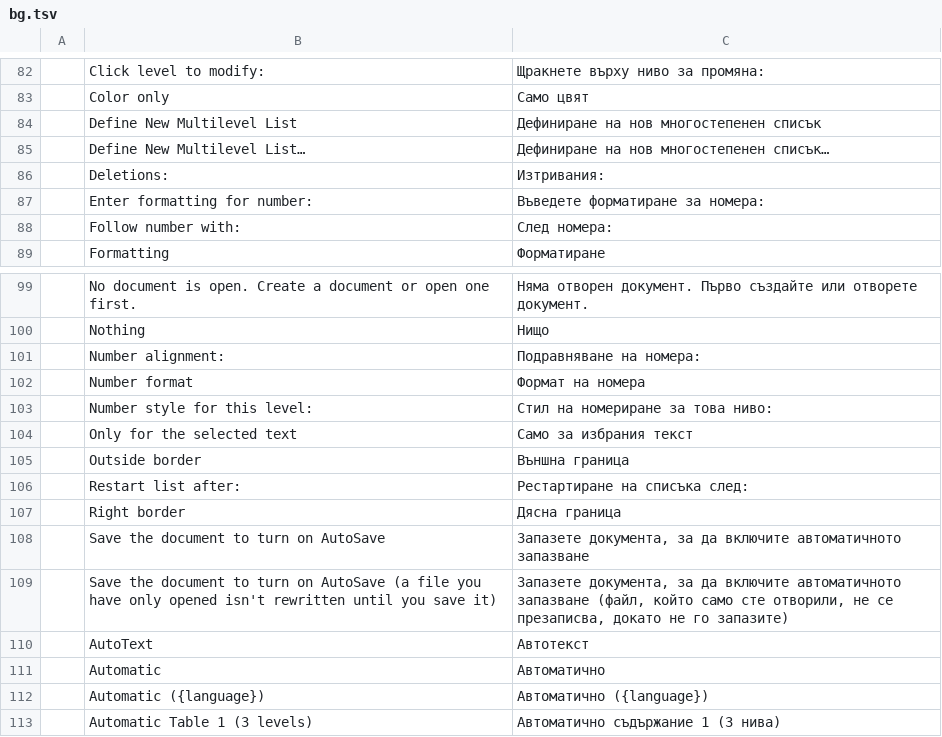
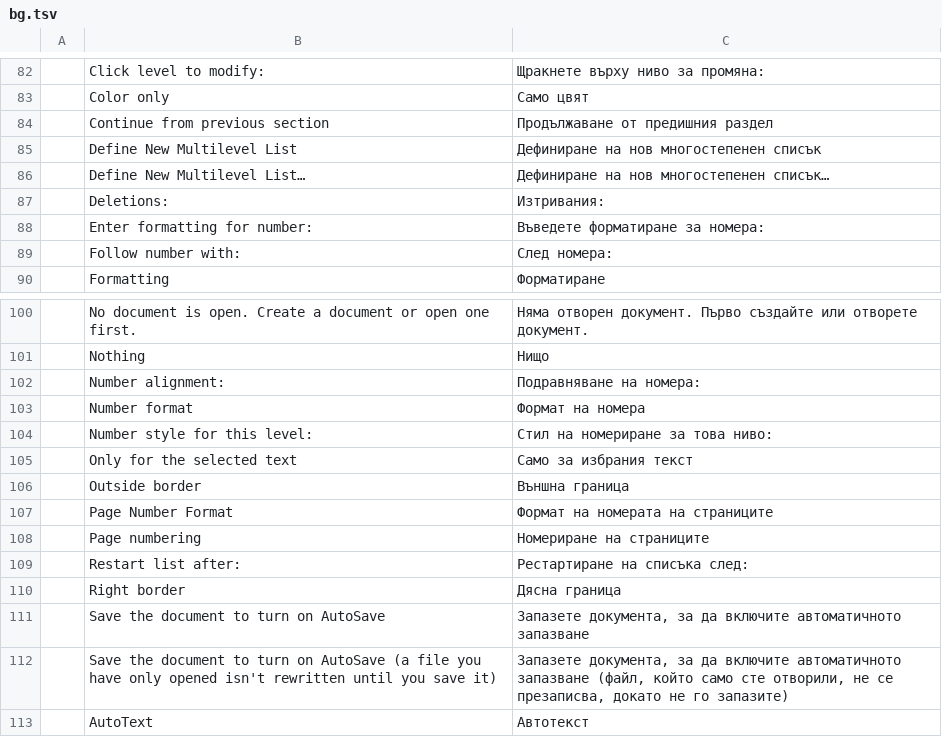
Before and after one commit to vyntaris/vdoc-old, a TSV file: crates/ui-egui/src/i18n/bg.tsv, drawn as a sheet; only a part is shown, gaps mark what is left out; the shorter side is filled out with more unchanged rows; the diff names each change by its address in the sheet, - before the commit and + after, or states it on an @@ line.

Commit message:
Layout: Format Page Numbers dialog (#1113)
Insert › Header & Footer › Page Number ▸ Format Page Numbers… ran a
plain `layout.pageNumberFormat` call that changed nothing and cleared
the section's Start at. The item now opens Word's dialog: the number
format (1, 2, 3 / I, II, III / i, ii, iii / A, B, C / a, b, c) and
Page numbering — Continue from previous section or Start at: n.

`layout.pageNumberFormat` keeps the section's start when `start` is
left out and numbers on from the section before for `"start": null`;
the dialog reads the section at the caret and writes through the same
command, so scripts and MCP get the same result without it. The
dialog's strings are in every interface catalogue and it joins the
untranslated-text audit. ROADMAP, docs/ui-parity.md and docs/gaps.md
get their rows.

Tests: engine (format and start, keep and continue); ui-egui (the
dialog reads the section, OK sets the format and start, continue
clears it, and a plain command call keeps the start); the i18n audit
draws the dialog's text.

```diff
--- a/crates/ui-egui/src/i18n/bg.tsv
+++ b/crates/ui-egui/src/i18n/bg.tsv
+row 84:  | Continue from previous section | Продължаване от предишния раздел
+row 107:  | Page Number Format | Формат на номерата на страниците
+row 108:  | Page numbering | Номериране на страниците
```
Also changed, not shown: crates/ui-egui/src/i18n/es.tsv, crates/ui-egui/src/i18n/fr.tsv, 27 other files.
